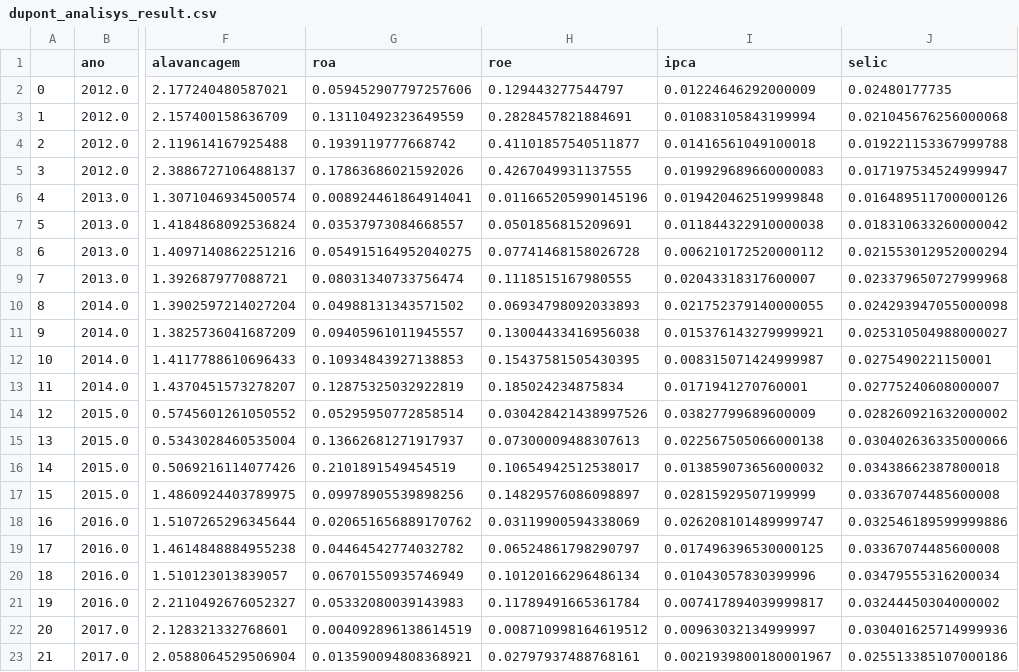
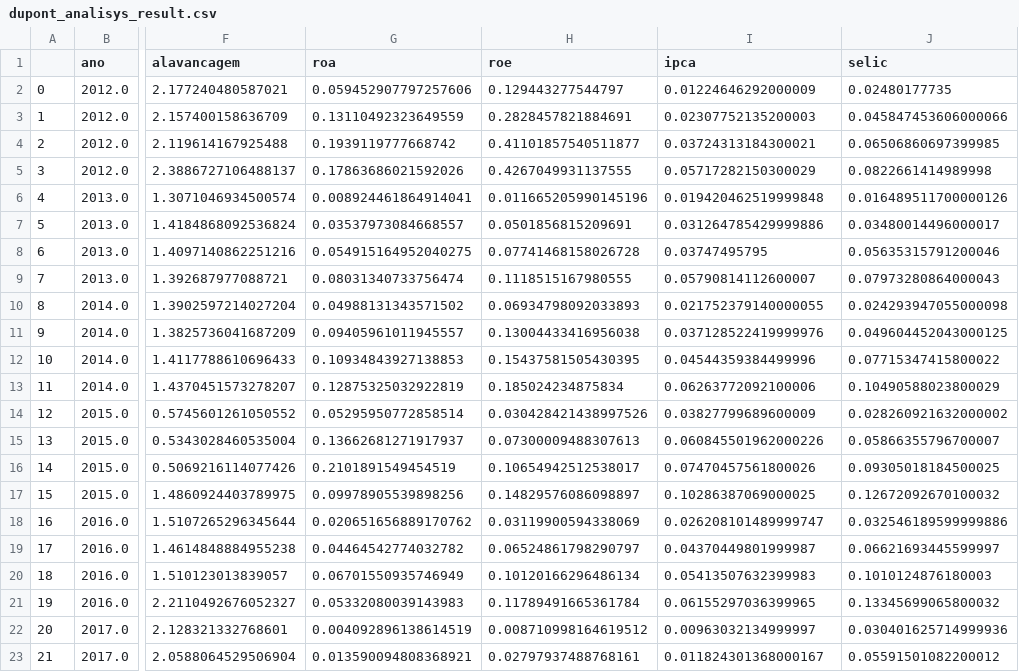
Before and after one commit to mauriciosoares01/DuPontAnalisys, a CSV file: dupont_analisys_result.csv, drawn as a sheet; only a part is shown, gaps mark what is left out; the diff covers the shown part only; the diff names each change by its address in the sheet, - before the commit and + after, or states it on an @@ line.

Commit message:
adjust ipca and selic values to accumulated

```diff
--- a/dupont_analisys_result.csv
+++ b/dupont_analisys_result.csv
-I3 (ipca): 0.01083105843199994
+I3 (ipca): 0.02307752135200003
-J3 (selic): 0.021045676256000068
+J3 (selic): 0.045847453606000066
-I4 (ipca): 0.01416561049100018
+I4 (ipca): 0.03724313184300021
-J4 (selic): 0.019221153367999788
+J4 (selic): 0.06506860697399985
-I5 (ipca): 0.019929689660000083
+I5 (ipca): 0.05717282150300029
-J5 (selic): 0.017197534524999947
+J5 (selic): 0.0822661414989998
-I7 (ipca): 0.011844322910000038
+I7 (ipca): 0.031264785429999886
-J7 (selic): 0.018310633260000042
+J7 (selic): 0.03480014496000017
-I8 (ipca): 0.006210172520000112
+I8 (ipca): 0.03747495795
-J8 (selic): 0.021553012952000294
+J8 (selic): 0.05635315791200046
-I9 (ipca): 0.02043318317600007
+I9 (ipca): 0.05790814112600007
-J9 (selic): 0.023379650727999968
+J9 (selic): 0.07973280864000043
-I11 (ipca): 0.015376143279999921
+I11 (ipca): 0.037128522419999976
-J11 (selic): 0.025310504988000027
+J11 (selic): 0.049604452043000125
-I12 (ipca): 0.008315071424999987
+I12 (ipca): 0.04544359384499996
-J12 (selic): 0.0275490221150001
+J12 (selic): 0.07715347415800022
-I13 (ipca): 0.0171941270760001
+I13 (ipca): 0.06263772092100006
-J13 (selic): 0.02775240608000007
+J13 (selic): 0.10490588023800029
-I15 (ipca): 0.022567505066000138
+I15 (ipca): 0.060845501962000226
-J15 (selic): 0.030402636335000066
+J15 (selic): 0.05866355796700007
-I16 (ipca): 0.013859073656000032
+I16 (ipca): 0.07470457561800026
-J16 (selic): 0.03438662387800018
+J16 (selic): 0.09305018184500025
-I17 (ipca): 0.02815929507199999
+I17 (ipca): 0.10286387069000025
-J17 (selic): 0.03367074485600008
+J17 (selic): 0.12672092670100032
-I19 (ipca): 0.017496396530000125
+I19 (ipca): 0.04370449801999987
-J19 (selic): 0.03367074485600008
+J19 (selic): 0.06621693445599997
-I20 (ipca): 0.01043057830399996
+I20 (ipca): 0.05413507632399983
-J20 (selic): 0.03479555316200034
+J20 (selic): 0.1010124876180003
-I21 (ipca): 0.007417894039999817
+I21 (ipca): 0.06155297036399965
-J21 (selic): 0.03244450304000002
+J21 (selic): 0.13345699065800032
-I23 (ipca): 0.0021939800180001967
+I23 (ipca): 0.011824301368000167
-J23 (selic): 0.025513385107000186
+J23 (selic): 0.05591501082200012
```
Also changed, not shown: 8 edited cells elsewhere in this file, 6 other files.
